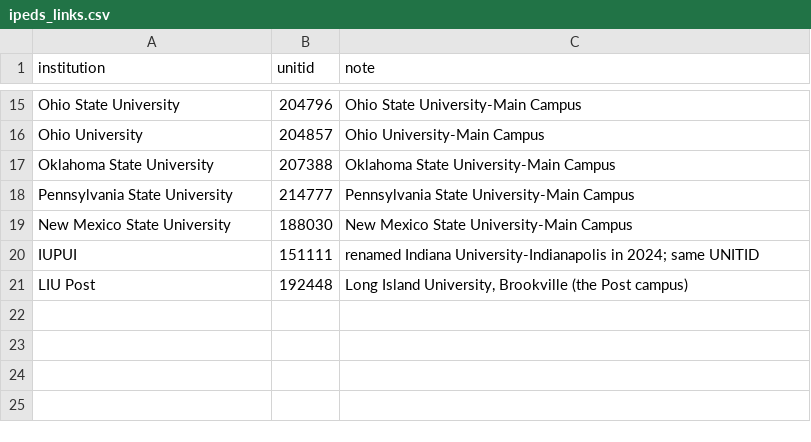
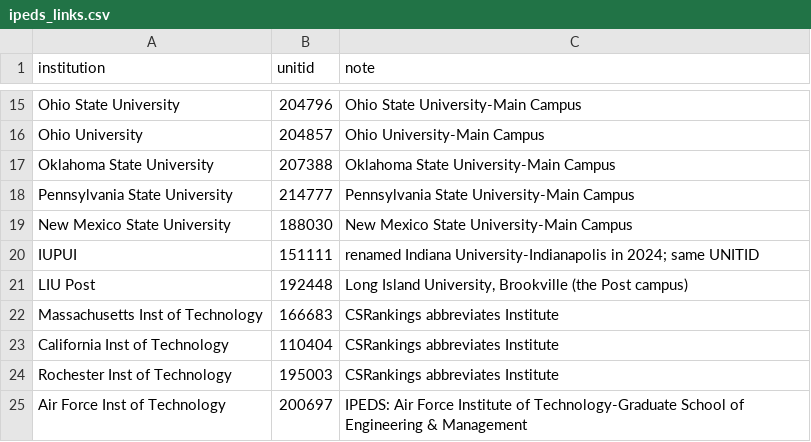
Before and after one commit to Rubix982/rank-nsf-linker, a CSV file: backup/ipeds_links.csv, drawn as a sheet; only a part is shown, gaps mark what is left out; the diff names each change by its address in the sheet, - before the commit and + after, or states it on an @@ line.

```diff
--- a/backup/ipeds_links.csv
+++ b/backup/ipeds_links.csv
+row 22: Massachusetts Inst of Technology | 166683 | CSRankings abbreviates Institute
+row 23: California Inst of Technology | 110404 | CSRankings abbreviates Institute
+row 24: Rochester Inst of Technology | 195003 | CSRankings abbreviates Institute
+row 25: Air Force Inst of Technology | 200697 | IPEDS: Air Force Institute of Technology-Graduate School of Engineering & Management
```
